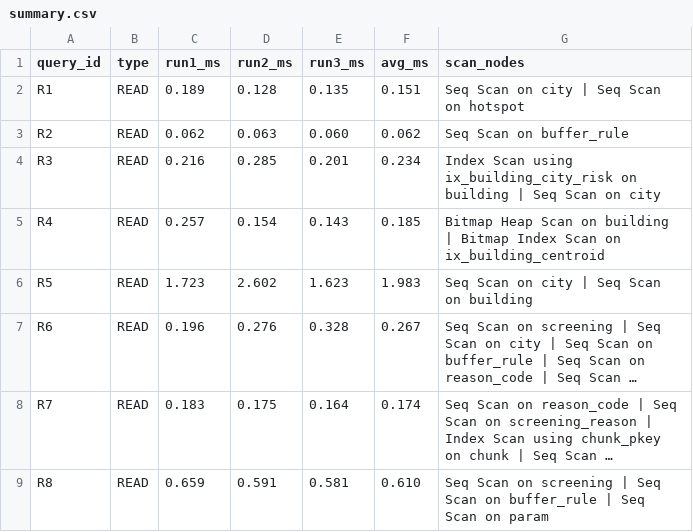
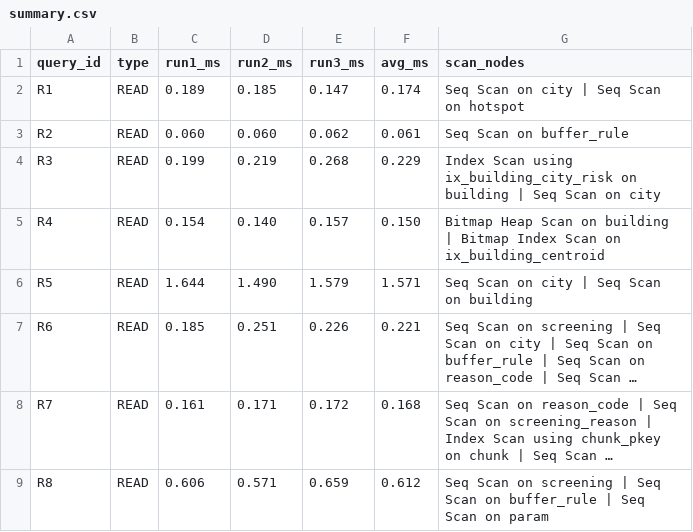
Before and after one commit to RedRangerWentWild/BlueTrace_AP_2026, a CSV file: dbms/plans/app_data_only/summary.csv, drawn as a sheet; only a part is shown; long unchanged cells end in …; the diff covers the shown part only; the diff names each change by its address in the sheet, - before the commit and + after, or states it on an @@ line.

```diff
--- a/dbms/plans/app_data_only/summary.csv
+++ b/dbms/plans/app_data_only/summary.csv
-D2 (run2_ms): 0.128
+D2 (run2_ms): 0.185
-E2 (run3_ms): 0.135
+E2 (run3_ms): 0.147
-F2 (avg_ms): 0.151
+F2 (avg_ms): 0.174
-C3 (run1_ms): 0.062
+C3 (run1_ms): 0.060
-D3 (run2_ms): 0.063
+D3 (run2_ms): 0.060
-E3 (run3_ms): 0.060
+E3 (run3_ms): 0.062
-F3 (avg_ms): 0.062
+F3 (avg_ms): 0.061
-C4 (run1_ms): 0.216
+C4 (run1_ms): 0.199
-D4 (run2_ms): 0.285
+D4 (run2_ms): 0.219
-E4 (run3_ms): 0.201
+E4 (run3_ms): 0.268
-F4 (avg_ms): 0.234
+F4 (avg_ms): 0.229
-C5 (run1_ms): 0.257
+C5 (run1_ms): 0.154
-D5 (run2_ms): 0.154
+D5 (run2_ms): 0.140
-E5 (run3_ms): 0.143
+E5 (run3_ms): 0.157
-F5 (avg_ms): 0.185
+F5 (avg_ms): 0.150
-C6 (run1_ms): 1.723
+C6 (run1_ms): 1.644
-D6 (run2_ms): 2.602
+D6 (run2_ms): 1.490
-E6 (run3_ms): 1.623
+E6 (run3_ms): 1.579
-F6 (avg_ms): 1.983
+F6 (avg_ms): 1.571
-C7 (run1_ms): 0.196
+C7 (run1_ms): 0.185
-D7 (run2_ms): 0.276
+D7 (run2_ms): 0.251
-E7 (run3_ms): 0.328
+E7 (run3_ms): 0.226
-F7 (avg_ms): 0.267
+F7 (avg_ms): 0.221
-C8 (run1_ms): 0.183
+C8 (run1_ms): 0.161
-D8 (run2_ms): 0.175
+D8 (run2_ms): 0.171
-E8 (run3_ms): 0.164
+E8 (run3_ms): 0.172
-F8 (avg_ms): 0.174
+F8 (avg_ms): 0.168
-C9 (run1_ms): 0.659
+C9 (run1_ms): 0.606
-D9 (run2_ms): 0.591
+D9 (run2_ms): 0.571
-E9 (run3_ms): 0.581
+E9 (run3_ms): 0.659
-F9 (avg_ms): 0.610
+F9 (avg_ms): 0.612
```
Also changed, not shown: 76 edited cells elsewhere in this file, dbms/plans/summary.csv, 54 other files.
